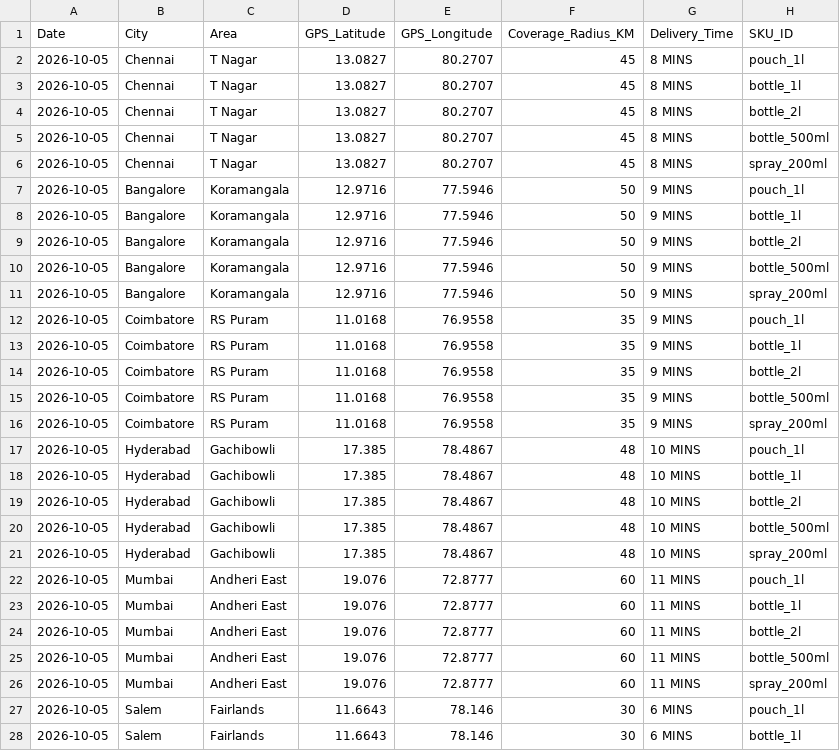
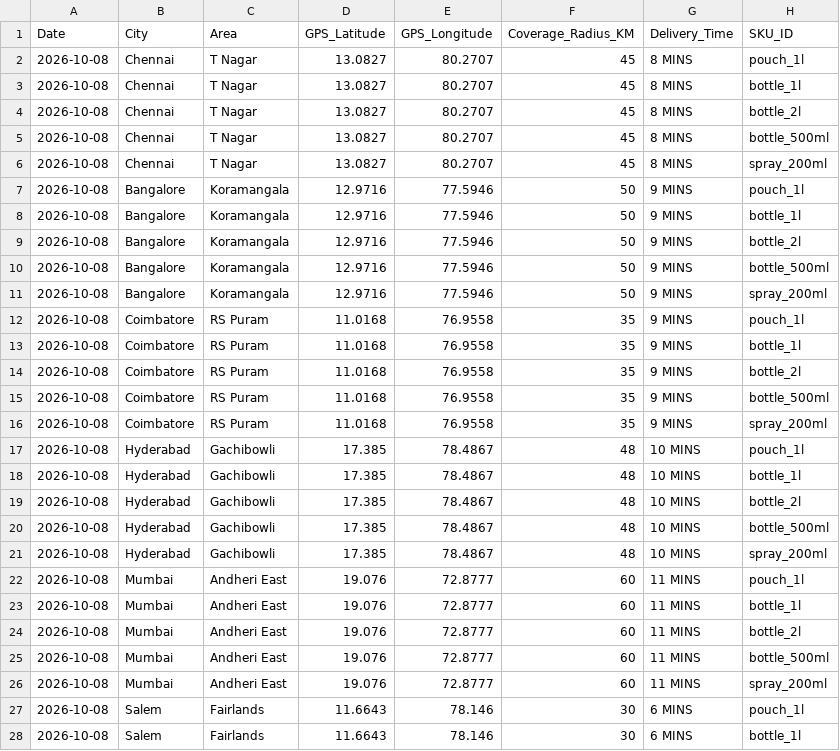
Before and after one commit to mohammedr-rgb/ARRA-BETTER-LIVING, a CSV file: public/data/instamart_gems_gold_25cities.csv, drawn as a sheet; only a part is shown; the diff covers the shown part only; the diff names each change by its address in the sheet, - before the commit and + after, or states it on an @@ line.

Commit message:
chore(data): refresh GEM'S GOLD 25-city Instamart stock intelligence for Oct 8, 2026

```diff
--- a/public/data/instamart_gems_gold_25cities.csv
+++ b/public/data/instamart_gems_gold_25cities.csv
-A2:A28 (Date): 2026-10-05
+A2:A28 (Date): 2026-10-08
```
Also changed, not shown: 98 edited cells elsewhere in this file, 3 other files.
